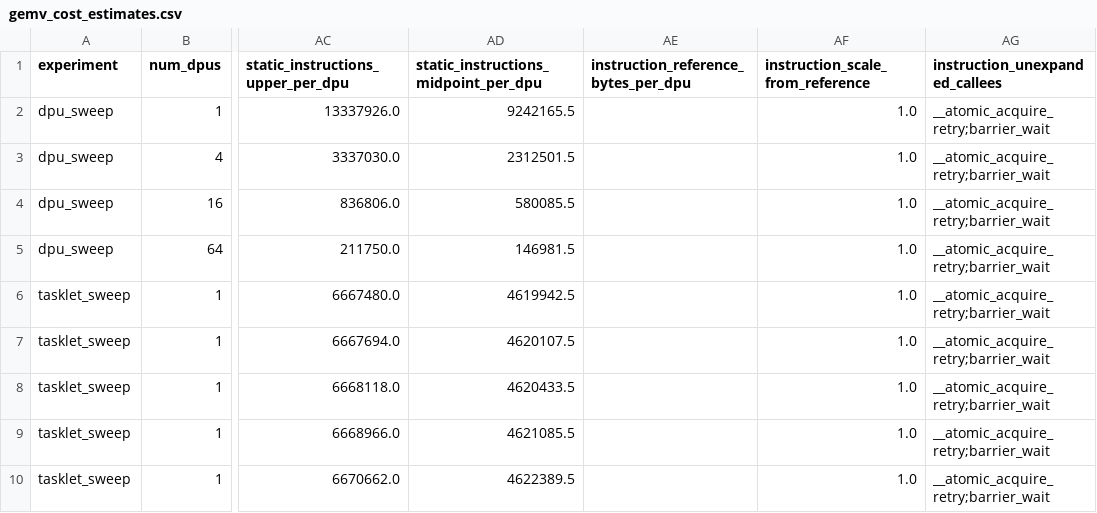
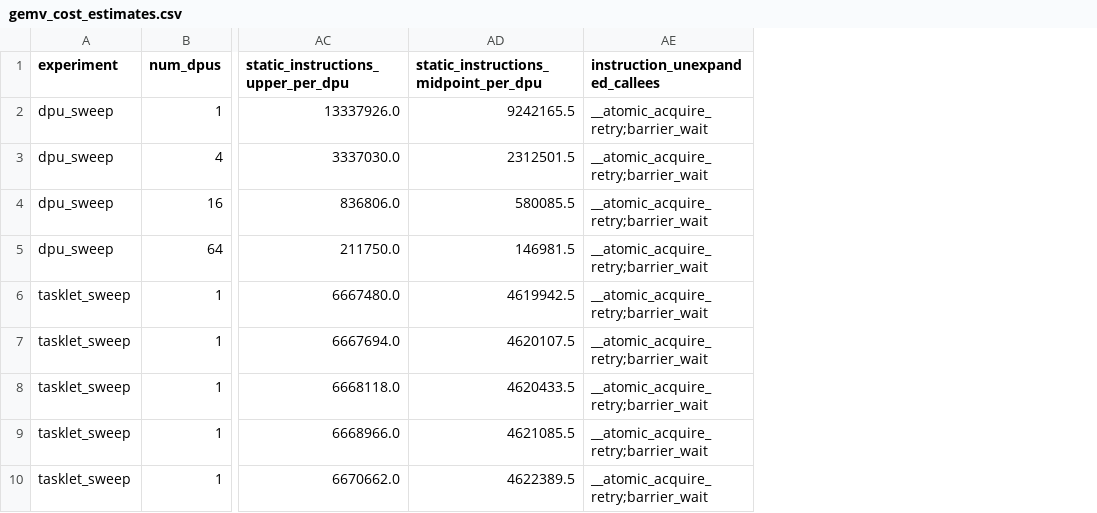
Before and after one commit to LangInteger/pim_model, a CSV file: draw_figs/results/gemv/gemv_cost_estimates.csv, drawn as a sheet; only a part is shown, gaps mark what is left out; the diff names each change by its address in the sheet, - before the commit and + after, or states it on an @@ line.

```diff
--- a/draw_figs/results/gemv/gemv_cost_estimates.csv
+++ b/draw_figs/results/gemv/gemv_cost_estimates.csv
-column AE, row 1: instruction_reference_bytes_per_dpu
-column AF (instruction_scale_from_reference), rows 2-10: all 1.0
```
Also changed, not shown: draw_figs/results/hst-l/hst-l_cost_estimates.csv, draw_figs/results/hst-s/hst-s_cost_estimates.csv, 26 other files.
